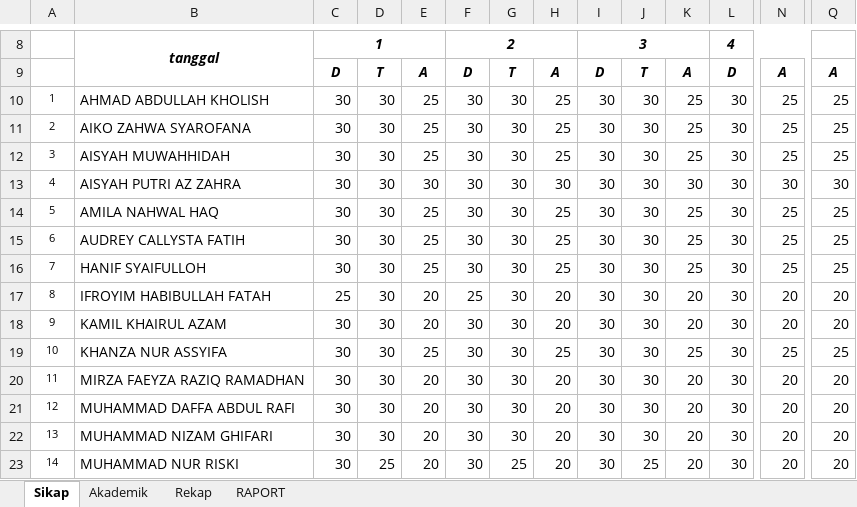
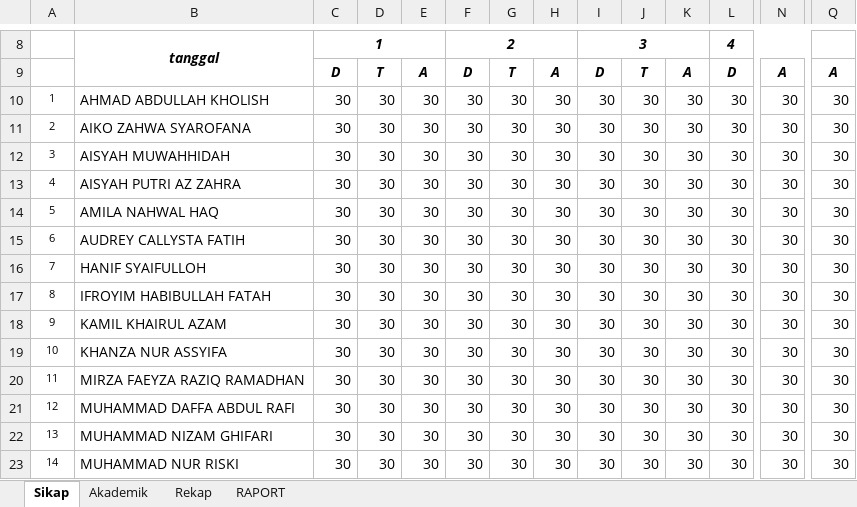
Before and after one commit to mzaini30/rapot-juni-2024, an Excel workbook: komputer - kelas 1.xlsx, sheet Sikap, drawn as a sheet; only a part is shown, gaps mark what is left out; values as stored, in another font and other column widths than the file's, no borders; the diff covers the shown part only; the diff names each change by its address in the sheet, - before the commit and + after, or states it on an @@ line.

```diff
--- a/komputer - kelas 1.xlsx (sheet Sikap)
+++ b/komputer - kelas 1.xlsx (sheet Sikap)
-E10:E12: 25
+E10:E12: 30
-H10:H12: 25
+H10:H12: 30
-K10:K12: 25
+K10:K12: 30
-N10:N12: 25
+N10:N12: 30
-Q10:Q12: 25
+Q10:Q12: 30
-E14:E16: 25
+E14:E16: 30
-H14:H16: 25
+H14:H16: 30
-K14:K16: 25
+K14:K16: 30
-N14:N16: 25
+N14:N16: 30
-Q14:Q16: 25
+Q14:Q16: 30
-C17: 25
+C17: 30
-E17:E18: 20
+E17:E18: 30
-F17: 25
+F17: 30
-H17:H18: 20
+H17:H18: 30
-K17:K18: 20
+K17:K18: 30
-N17:N18: 20
+N17:N18: 30
-Q17:Q18: 20
+Q17:Q18: 30
-E19: 25
+E19: 30
-H19: 25
+H19: 30
-K19: 25
+K19: 30
-N19: 25
+N19: 30
-Q19: 25
+Q19: 30
-E20:E23: 20
+E20:E23: 30
-H20:H23: 20
+H20:H23: 30
-K20:K23: 20
+K20:K23: 30
-N20:N23: 20
+N20:N23: 30
-Q20:Q23: 20
+Q20:Q23: 30
-D23: 25
+D23: 30
-G23: 25
+G23: 30
-J23: 25
+J23: 30
```
Also changed, not shown: 35 edited cells elsewhere in this sheet, sheet Rekap, sheet RAPORT, sheet Akademik, formulas that keep their value, komputer - kelas 2.xlsx, komputer - kelas 3.xlsx.
